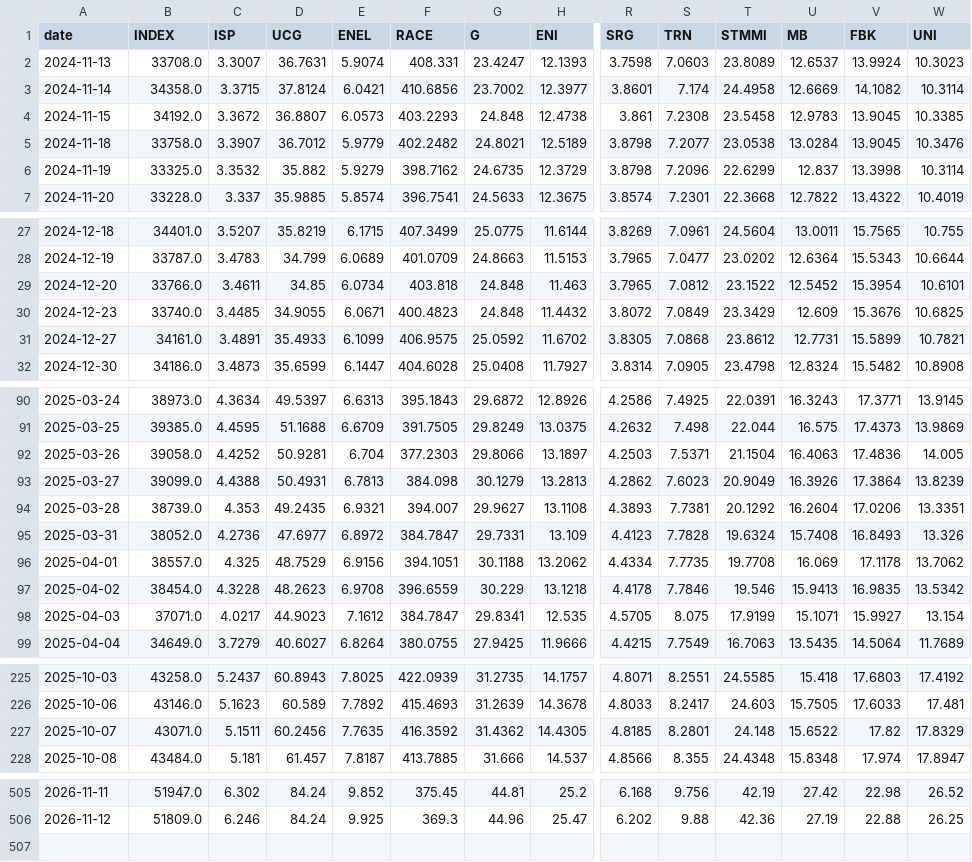
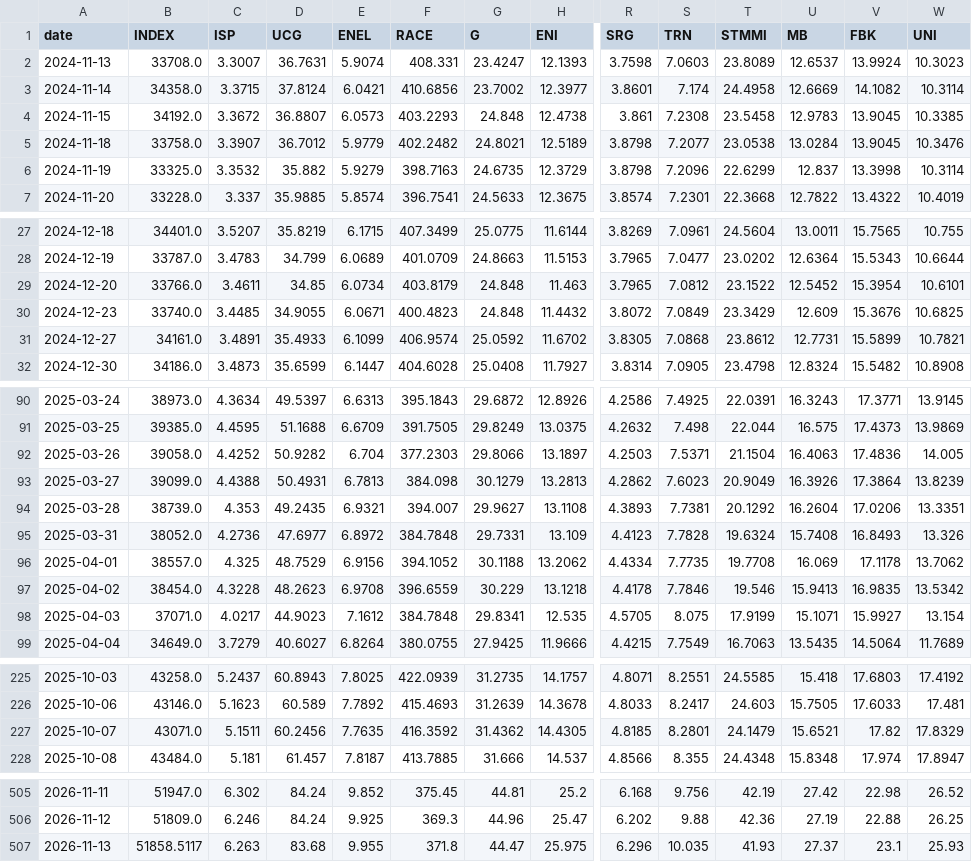
Before and after one commit to VerJokiel/FRANKFURT08, a CSV file: data/markets/ftsemib_prices.csv, drawn as a sheet; only a part is shown, gaps mark what is left out; rows hold the shown columns only; the diff covers the shown part only; the diff names each change by its address in the sheet, - before the commit and + after, or states it on an @@ line.

```diff
--- a/data/markets/ftsemib_prices.csv
+++ b/data/markets/ftsemib_prices.csv
-F6 (RACE): 398.7162
+F6 (RACE): 398.7163
-F29 (RACE): 403.818
+F29 (RACE): 403.8179
-F31 (RACE): 406.9575
+F31 (RACE): 406.9574
-D92 (UCG): 50.9281
+D92 (UCG): 50.9282
-F95 (RACE): 384.7847
+F95 (RACE): 384.7848
-F96 (RACE): 394.1051
+F96 (RACE): 394.1052
-F98 (RACE): 384.7847
+F98 (RACE): 384.7848
-T227 (STMMI): 24.148
+T227 (STMMI): 24.1479
-U227 (MB): 15.6522
+U227 (MB): 15.6521
+row 507: 2026-11-13 | 51858.5117 | 6.263 | 83.68 | 9.955 | 371.8 | 44.47 | 25.975 | 6.296 | 10.035 | 41.93 | 27.37 | 23.1 | 25.93
```
Also changed, not shown: 16 edited cells elsewhere in this file, data/markets/cac40_prices.csv, data/markets/ftse100_prices.csv, 7 other files.
